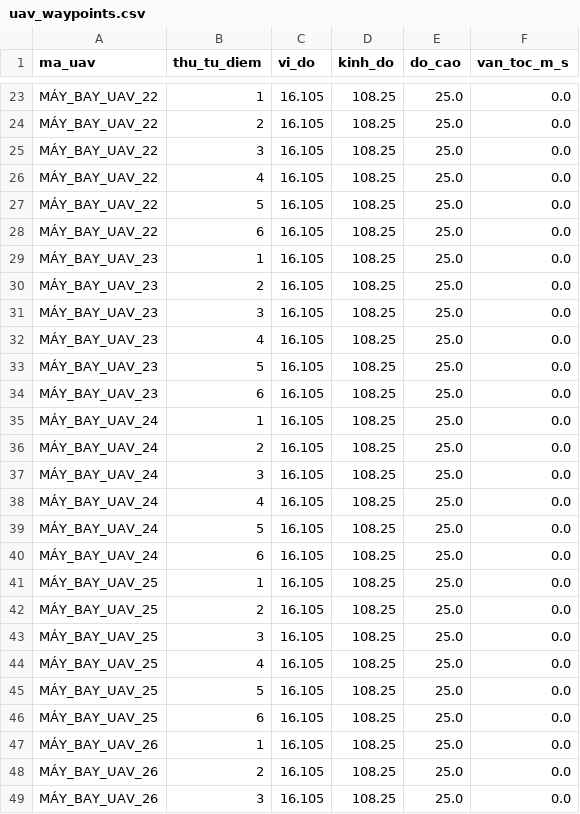
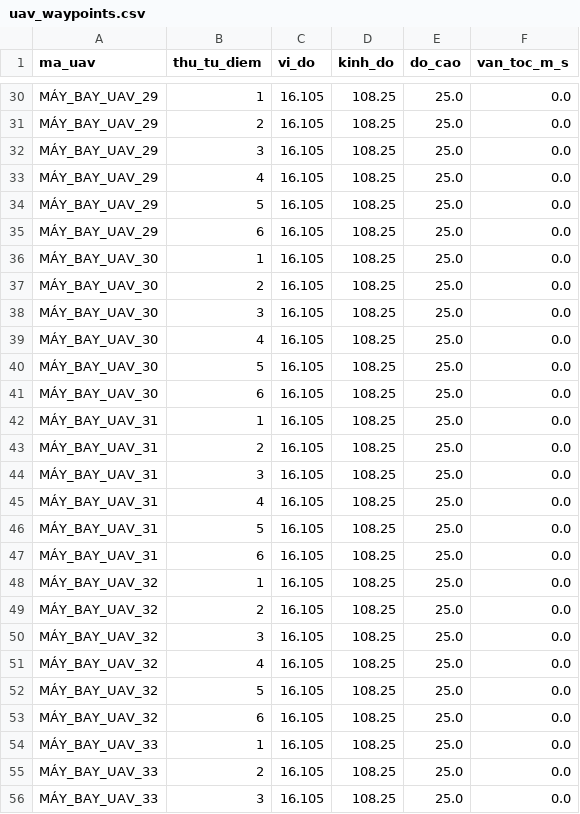
Before and after one commit to xuanquy06/PBL4, a CSV file: data/uav_waypoints.csv, drawn as a sheet; only a part is shown, gaps mark what is left out; addresses are those after the commit; the diff covers the shown part only; the diff names each change by its address in the sheet, - before the commit and + after, or states it on an @@ line.

```diff
--- a/data/uav_waypoints.csv
+++ b/data/uav_waypoints.csv
-A30:A35 (ma_uav): MÁY_BAY_UAV_22
+A30:A35 (ma_uav): MÁY_BAY_UAV_29
-A36:A41 (ma_uav): MÁY_BAY_UAV_23
+A36:A41 (ma_uav): MÁY_BAY_UAV_30
-A42:A47 (ma_uav): MÁY_BAY_UAV_24
+A42:A47 (ma_uav): MÁY_BAY_UAV_31
-A48:A53 (ma_uav): MÁY_BAY_UAV_25
+A48:A53 (ma_uav): MÁY_BAY_UAV_32
-A54:A56 (ma_uav): MÁY_BAY_UAV_26
+A54:A56 (ma_uav): MÁY_BAY_UAV_33
```
Also changed, not shown: 7 added rows and 76 edited cells elsewhere in this file, data/nodes_config.csv, 7 other files.
